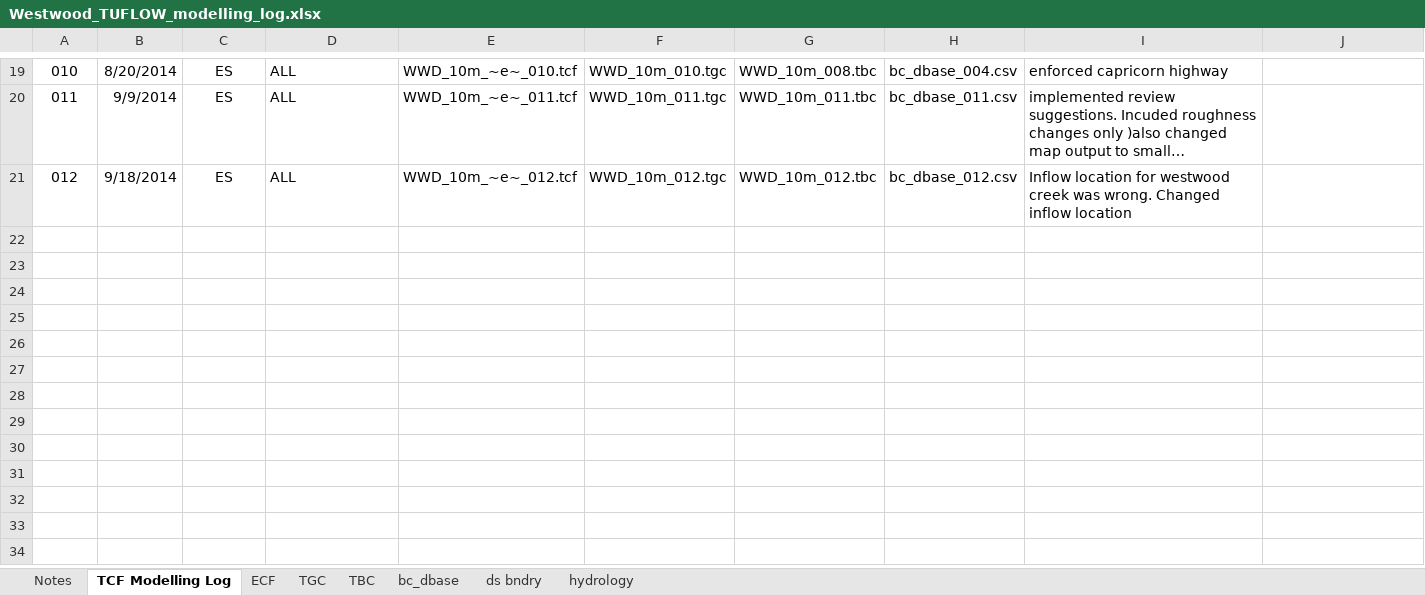
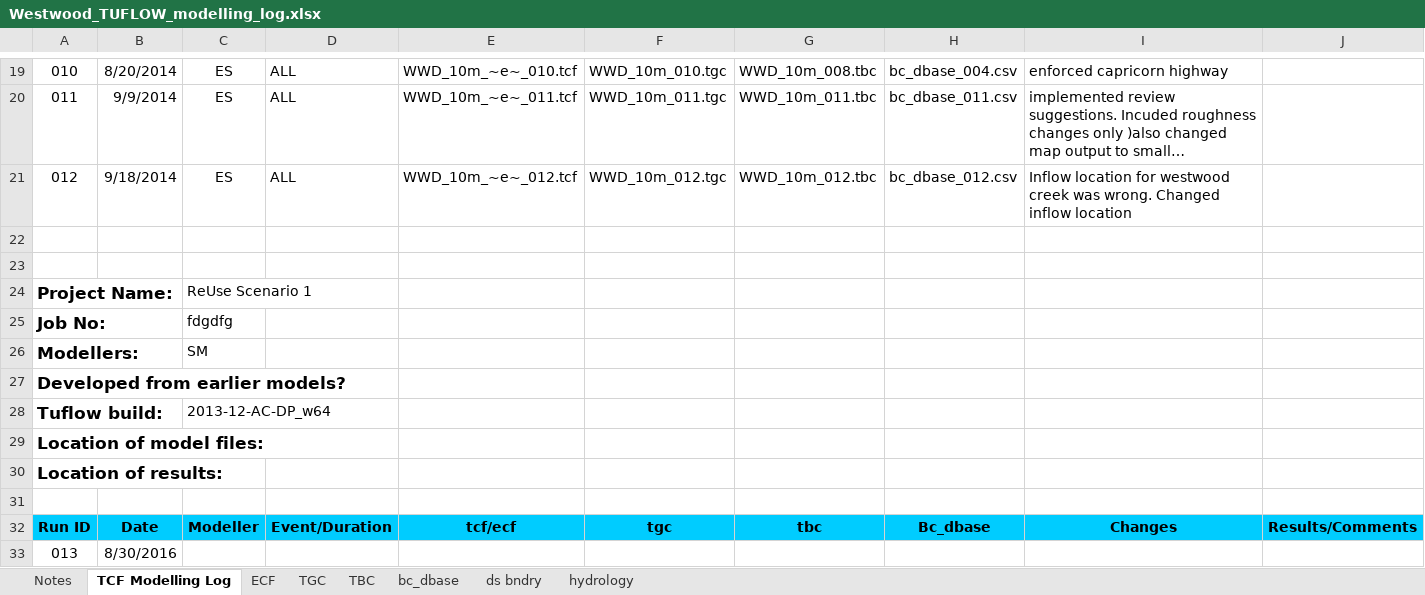
Before and after one commit to sfmartin/Westwood, an Excel workbook: Westwood_TUFLOW_modelling_log.xlsx, sheet TCF Modelling Log, drawn as a sheet; only a part is shown, gaps mark what is left out; long unchanged cells end in …; values as stored, in another font and other column widths than the file's, no borders; the diff names each change by its address in the sheet, - before the commit and + after, or states it on an @@ line.

Commit message:
Add files via upload

```diff
--- a/Westwood_TUFLOW_modelling_log.xlsx (sheet TCF Modelling Log)
+++ b/Westwood_TUFLOW_modelling_log.xlsx (sheet TCF Modelling Log)
+row 22: (empty)
+row 23: (empty)
+row 24: Project Name: |  | ReUse Scenario 1
+row 25: Job No: |  | fdgdfg
+row 26: Modellers: |  | SM
+row 27: Developed from earlier models?
+row 28: Tuflow build: |  | 2013-12-AC-DP_w64
+row 29: Location of model files:
+row 30: Location of results:
+row 31: (empty)
+row 32: Run ID | Date | Modeller | Event/Duration | tcf/ecf | tgc | tbc | Bc_dbase | Changes | Results/Comments
+row 33: 013 | 8/30/2016
```
